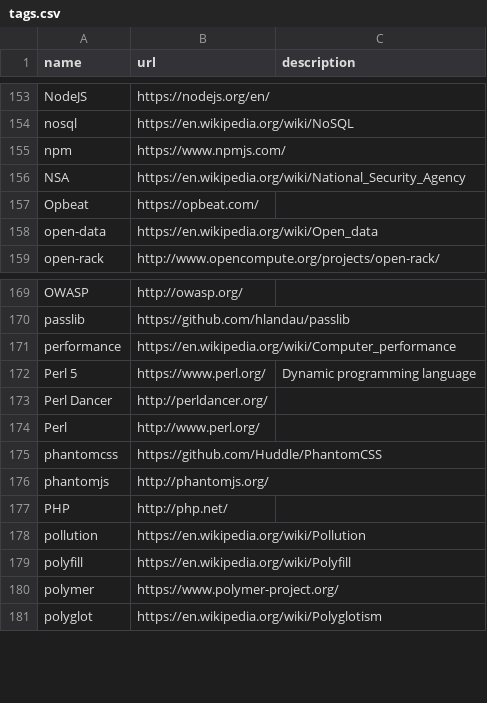
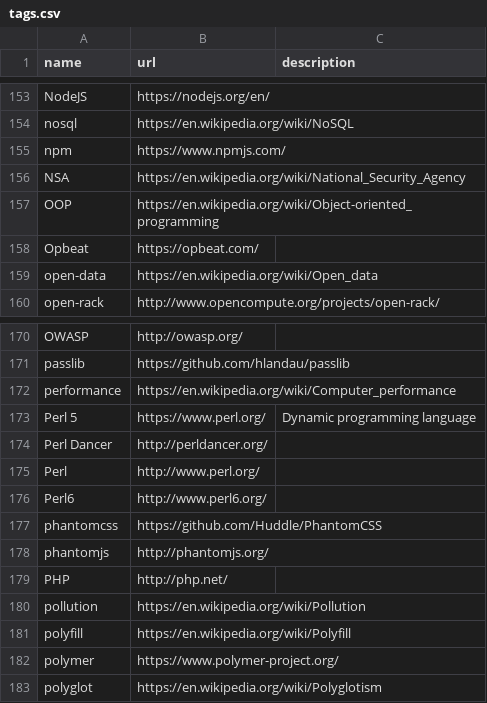
Before and after one commit to szabgab/codeandtalk.com, a CSV file: data/tags.csv, drawn as a sheet; only a part is shown, gaps mark what is left out; the diff names each change by its address in the sheet, - before the commit and + after, or states it on an @@ line.

```diff
--- a/data/tags.csv
+++ b/data/tags.csv
+row 157: OOP | https://en.wikipedia.org/wiki/Object-oriented_programming
+row 176: Perl6 | http://www.perl6.org/
```
Also changed, not shown: 1 other file.
